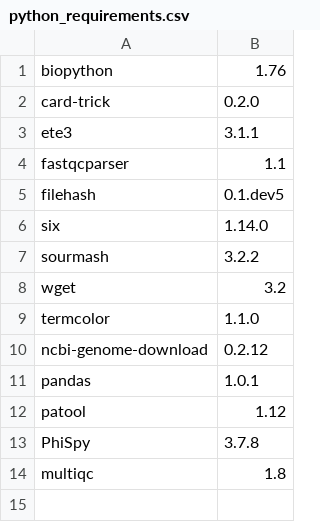
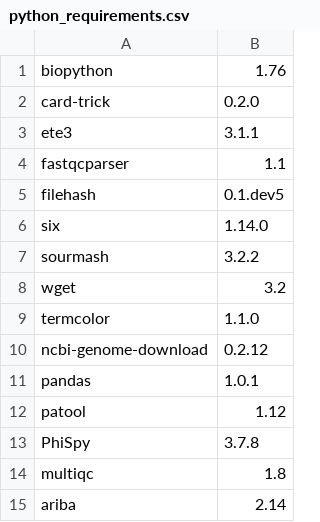
Before and after one commit to HCGB-IGTP/BacterialTyper, a CSV file: config/main/python_requirements.csv, drawn as a sheet.

Commit message:
update ariba dependency

```diff
--- a/config/main/python_requirements.csv
+++ b/config/main/python_requirements.csv
@@ -14 +14,2 @@ PhiSpy,3.7.8
 multiqc,1.8
+ariba,2.14
```
Also changed, not shown: 1 other file.
